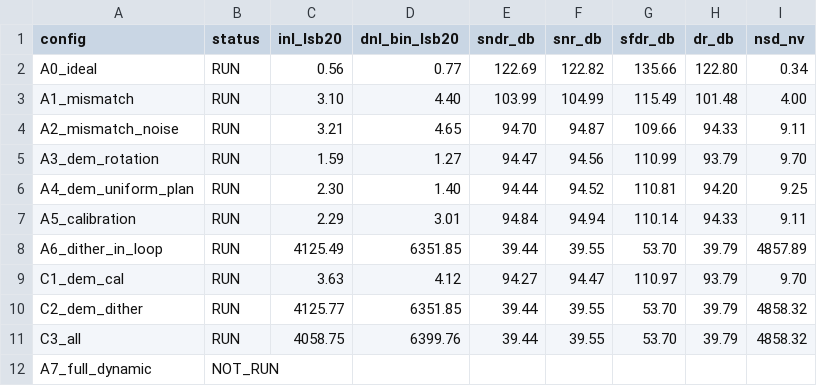
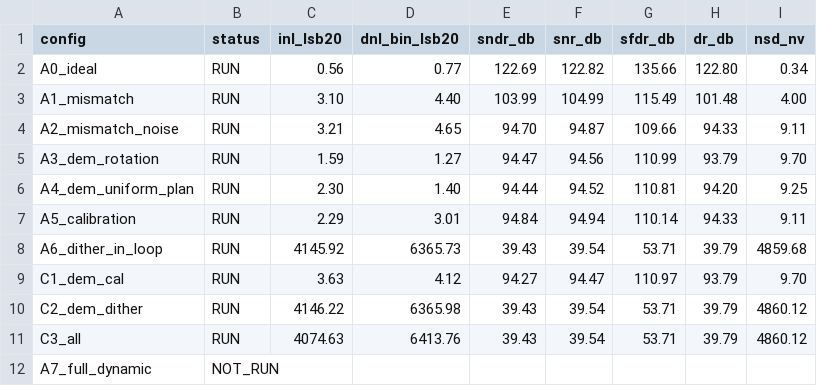
Before and after one commit to defineiocc02/20bit_SAR_ADC_Behaviour_Verification, a CSV file: docs/reviews/20261113_p3p4/data/p4_ablation.csv, drawn as a sheet.

Commit message:
fix(tools): 3 个工具文件同步 step_q 常量，矩阵与图恢复可跑
run_p3_mechanisms / run_p4_ablation 里还有硬编码 step_q=2**24，
新合同会拒绝它们（ConfigError: Fig19 coarse step must be 16810048）。
已改为 FIG19_STEP_Q 并补 import。

## 重跑矩阵（step_q 修正后）
非 dither 配置**完全不变**：
  A0 0.6 / A1 3.1 / A2 3.2 / A3 1.6 / A4 2.3 / A5 2.3 / C1 3.6
dither 配置有小幅变化（A6 4145.9、C2 4146.2、C3 4074.6）——
它们此前已标记为'不稳定、不可引用'，因为 dither 在当前参数下深度失配。
入库数据已更新。

图重生成：12 张正常。

```diff
--- a/docs/reviews/20261113_p3p4/data/p4_ablation.csv
+++ b/docs/reviews/20261113_p3p4/data/p4_ablation.csv
@@ -7,6 +7,6 @@ A4_dem_uniform_plan,RUN,2.30,1.40,94.44,94.52,110.81,94.20,9.25
 A5_calibration,RUN,2.29,3.01,94.84,94.94,110.14,94.33,9.11
-A6_dither_in_loop,RUN,4125.49,6351.85,39.44,39.55,53.70,39.79,4857.89
+A6_dither_in_loop,RUN,4145.92,6365.73,39.43,39.54,53.71,39.79,4859.68
 C1_dem_cal,RUN,3.63,4.12,94.27,94.47,110.97,93.79,9.70
-C2_dem_dither,RUN,4125.77,6351.85,39.44,39.55,53.70,39.79,4858.32
-C3_all,RUN,4058.75,6399.76,39.44,39.55,53.70,39.79,4858.32
+C2_dem_dither,RUN,4146.22,6365.98,39.43,39.54,53.71,39.79,4860.12
+C3_all,RUN,4074.63,6413.76,39.43,39.54,53.71,39.79,4860.12
 A7_full_dynamic,NOT_RUN,,,,,,,
```
Also changed, not shown: 3 other files.
